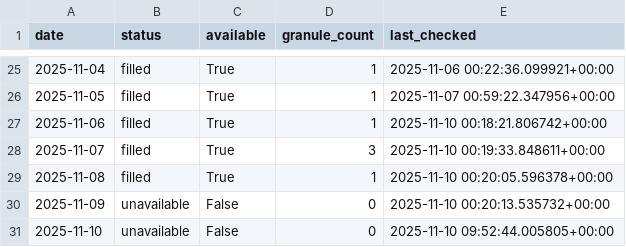
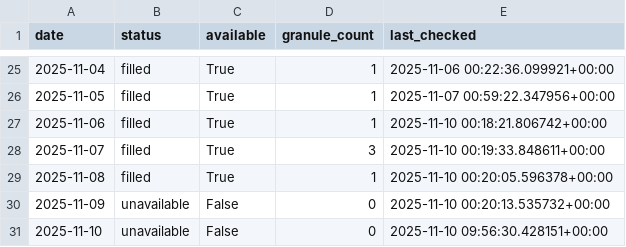
Before and after one commit to Varshani-UWA/chl-plotly, a CSV file: gap_report.csv, drawn as a sheet; only a part is shown, gaps mark what is left out.

Commit message:
Auto-update chlorophyll data: 2025-11-10

```diff
--- a/gap_report.csv
+++ b/gap_report.csv
@@ -30,2 +30,2 @@ date,status,available,granule_count,last_checked
 2025-11-09,unavailable,False,0,2025-11-10 00:20:13.535732+00:00
-2025-11-10,unavailable,False,0,2025-11-10 09:52:44.005805+00:00
+2025-11-10,unavailable,False,0,2025-11-10 09:56:30.428151+00:00
```
Also changed, not shown: 2 other files.
